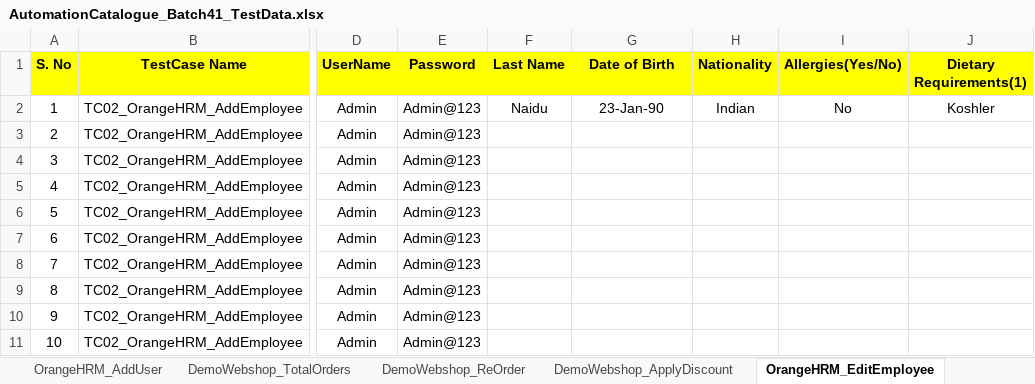
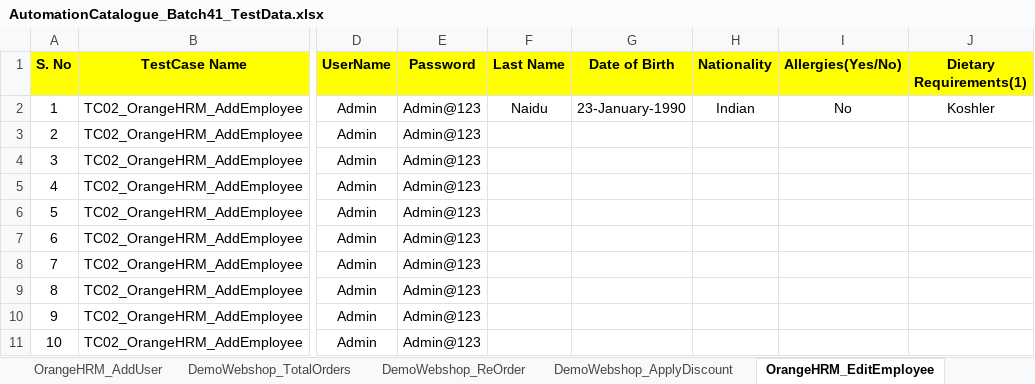
Before and after one commit to automationcatalogue/TestAutomationCatalogue_Batch41, an Excel workbook: src/main/resources/AutomationCatalogue_Batch41_TestData.xlsx, sheet OrangeHRM_EditEmployee, drawn as a sheet; only a part is shown, gaps mark what is left out; values as stored, in another font and other column widths than the file's, no borders; the diff names each change by its address in the sheet, - before the commit and + after, or states it on an @@ line.

```diff
--- a/src/main/resources/AutomationCatalogue_Batch41_TestData.xlsx (sheet OrangeHRM_EditEmployee)
+++ b/src/main/resources/AutomationCatalogue_Batch41_TestData.xlsx (sheet OrangeHRM_EditEmployee)
-G2 (Date of Birth): 23-Jan-90
+G2 (Date of Birth): 23-January-1990
```
Also changed, not shown: 1 other file.
